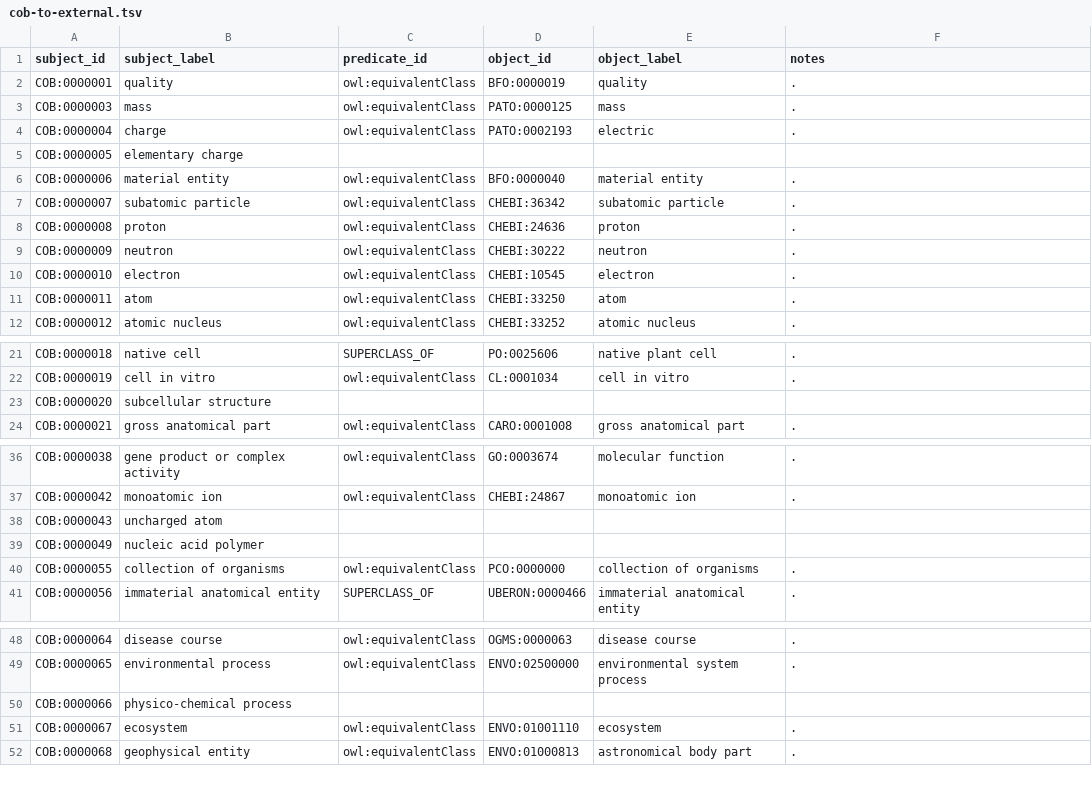
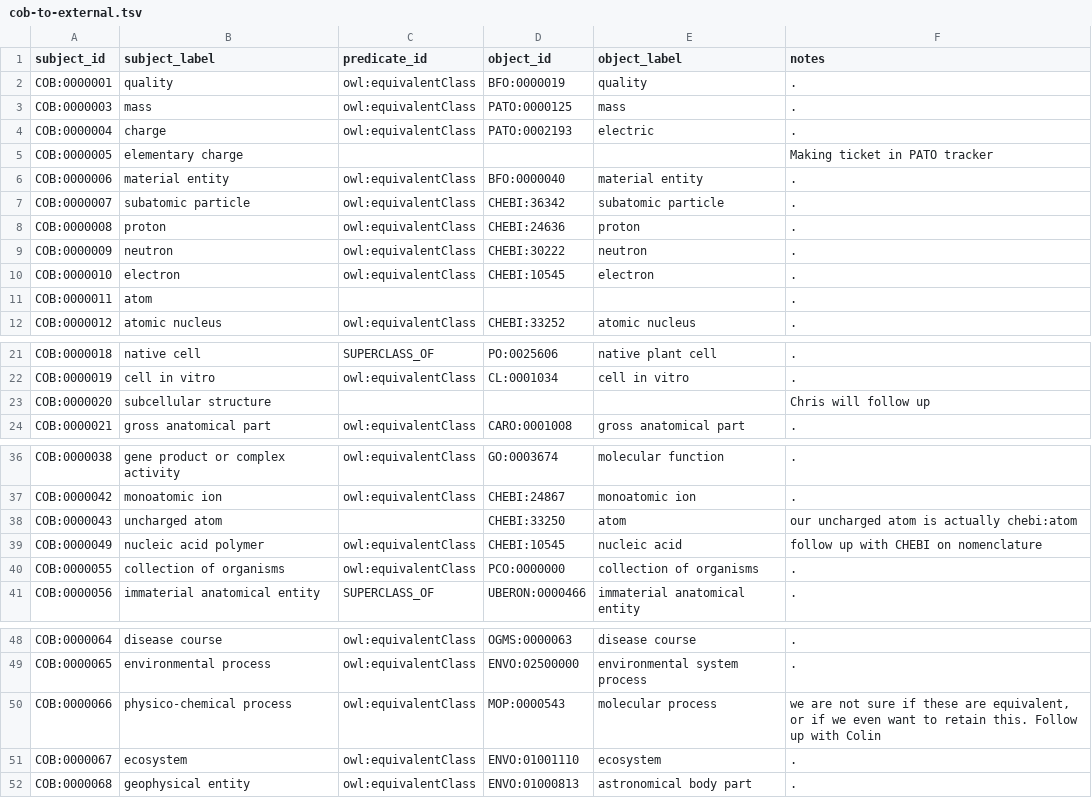
Before and after one commit to OBOFoundry/COB, a TSV file: cob-to-external.tsv, drawn as a sheet; only a part is shown, gaps mark what is left out; the diff names each change by its address in the sheet, - before the commit and + after, or states it on an @@ line.

Commit message:
Add edits done during obo-services/cob call. Present: chris james becky bjoern bill

```diff
--- a/cob-to-external.tsv
+++ b/cob-to-external.tsv
-F5 (notes): (empty)
+F5 (notes): Making ticket in PATO tracker
-C11 (predicate_id): owl:equivalentClass
+C11 (predicate_id): (empty)
-D11 (object_id): CHEBI:33250
+D11 (object_id): (empty)
-E11 (object_label): atom
+E11 (object_label): (empty)
-F23 (notes): (empty)
+F23 (notes): Chris will follow up
-D38 (object_id): (empty)
+D38 (object_id): CHEBI:33250
-E38 (object_label): (empty)
+E38 (object_label): atom
-F38 (notes): (empty)
+F38 (notes): our uncharged atom is actually chebi:atom
-C39 (predicate_id): (empty)
+C39 (predicate_id): owl:equivalentClass
-D39 (object_id): (empty)
+D39 (object_id): CHEBI:10545
-E39 (object_label): (empty)
+E39 (object_label): nucleic acid
-F39 (notes): (empty)
+F39 (notes): follow up with CHEBI on nomenclature
-C50 (predicate_id): (empty)
+C50 (predicate_id): owl:equivalentClass
-D50 (object_id): (empty)
+D50 (object_id): MOP:0000543
-E50 (object_label): (empty)
+E50 (object_label): molecular process
-F50 (notes): (empty)
+F50 (notes): we are not sure if these are equivalent, or if we even want to retain this. Follow up with Colin
```
Also changed, not shown: 2 other files.
